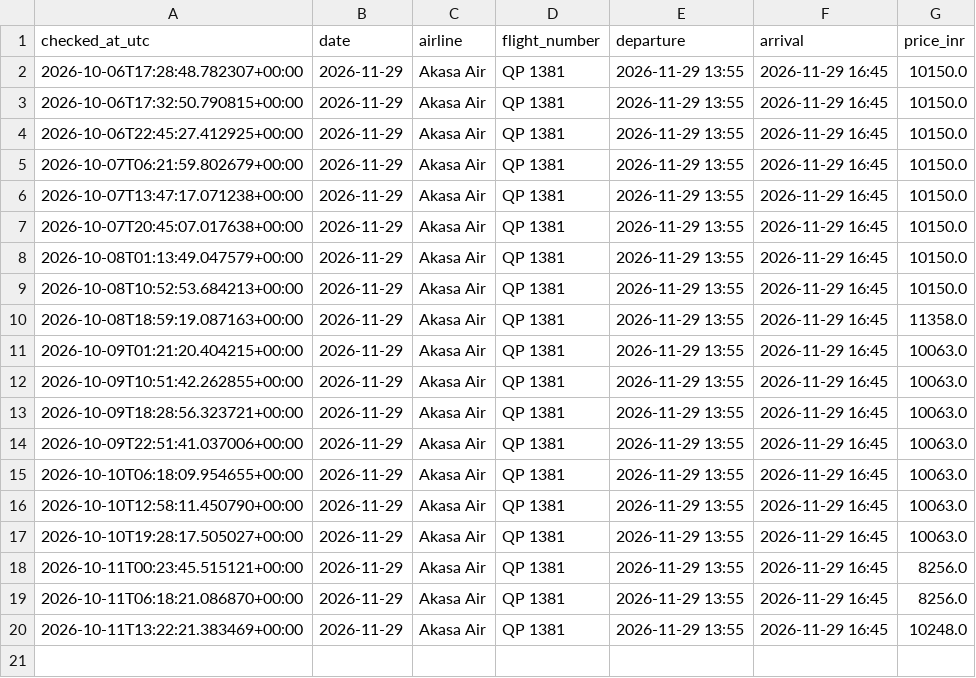
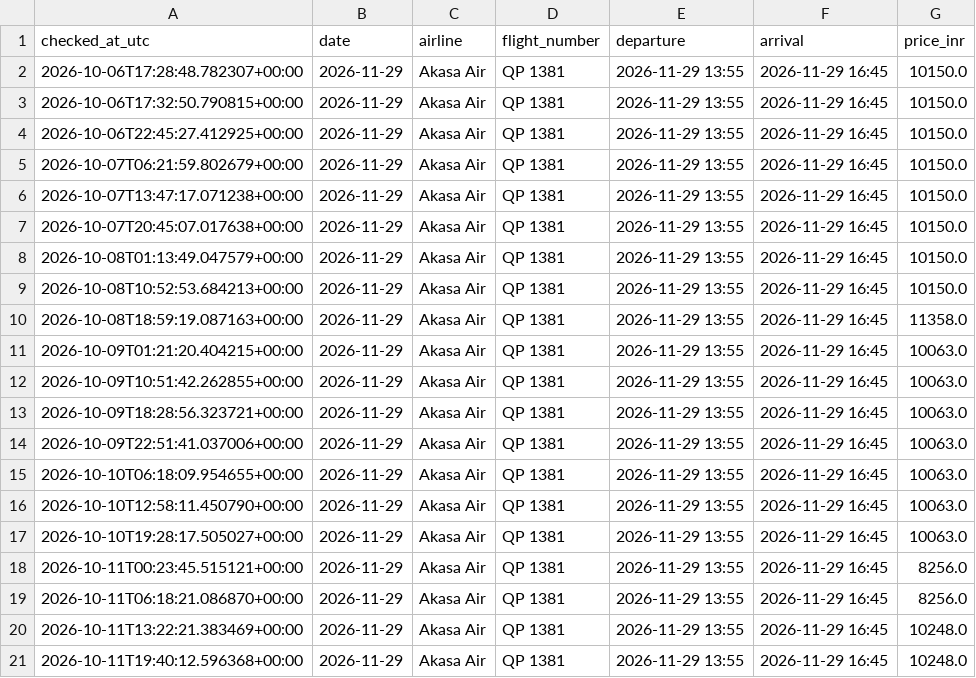
Before and after one commit to Pulkit251/flight_tracker, a CSV file: data/prices.csv, drawn as a sheet.

```diff
--- a/data/prices.csv
+++ b/data/prices.csv
@@ -20 +20,2 @@ checked_at_utc,date,airline,flight_number,departure,arrival,price_inr
 2026-10-11T13:22:21.383469+00:00,2026-11-29,Akasa Air,QP 1381,2026-11-29 13:55,2026-11-29 16:45,10248.0
+2026-10-11T19:40:12.596368+00:00,2026-11-29,Akasa Air,QP 1381,2026-11-29 13:55,2026-11-29 16:45,10248.0
```
